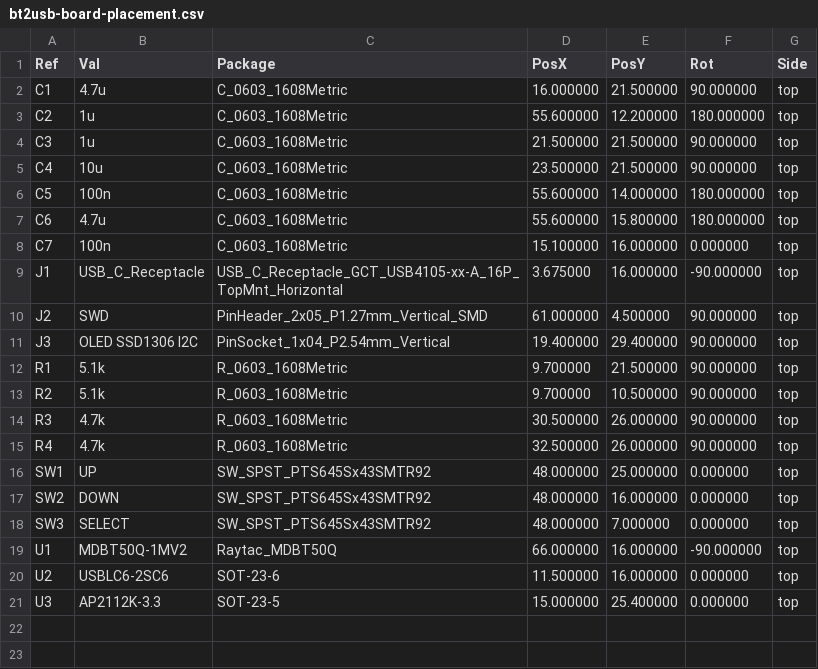
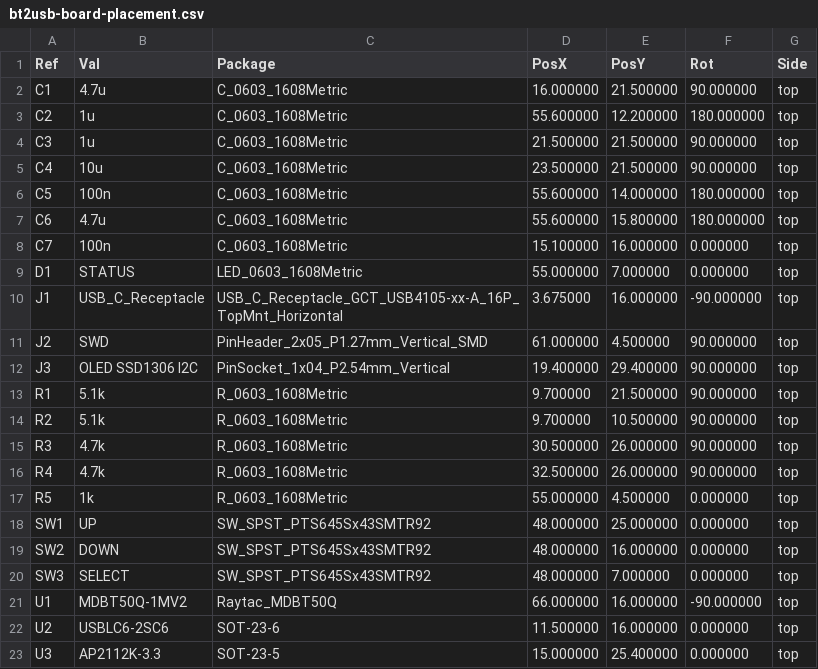
Before and after one commit to chefzaid/bt2usb, a CSV file: hardware/bt2usb-board/fab/bt2usb-board-placement.csv, drawn as a sheet.

```diff
--- a/hardware/bt2usb-board/fab/bt2usb-board-placement.csv
+++ b/hardware/bt2usb-board/fab/bt2usb-board-placement.csv
@@ -8,2 +8,3 @@ Ref,Val,Package,PosX,PosY,Rot,Side
 "C7","100n","C_0603_1608Metric",15.100000,16.000000,0.000000,top
+"D1","STATUS","LED_0603_1608Metric",55.000000,7.000000,0.000000,top
 "J1","USB_C_Receptacle","USB_C_Receptacle_GCT_USB4105-xx-A_16P_TopMnt_Horizontal",3.675000,16.000000,-90.000000,top
@@ -15,2 +16,3 @@ Ref,Val,Package,PosX,PosY,Rot,Side
 "R4","4.7k","R_0603_1608Metric",32.500000,26.000000,90.000000,top
+"R5","1k","R_0603_1608Metric",55.000000,4.500000,0.000000,top
 "SW1","UP","SW_SPST_PTS645Sx43SMTR92",48.000000,25.000000,0.000000,top
```
Also changed, not shown: hardware/bt2usb-board/fab/bt2usb-board-bom.csv, 23 other files.
